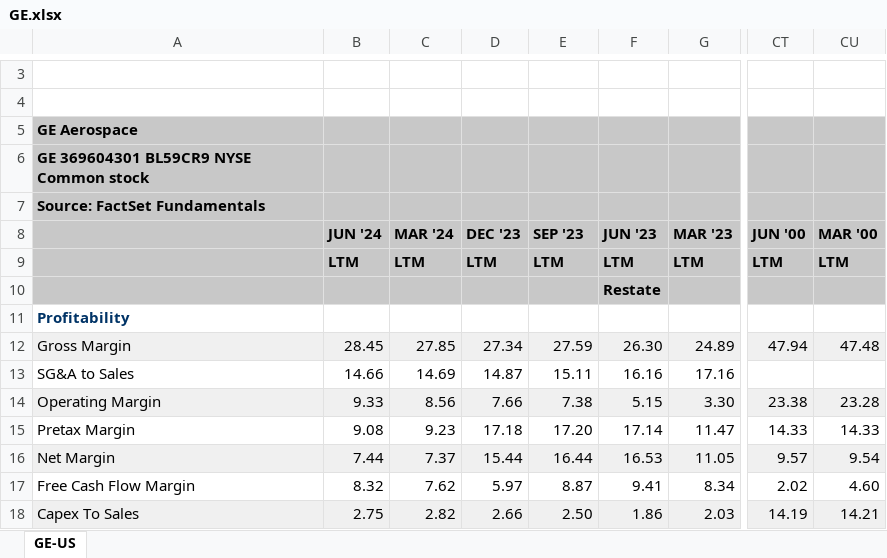
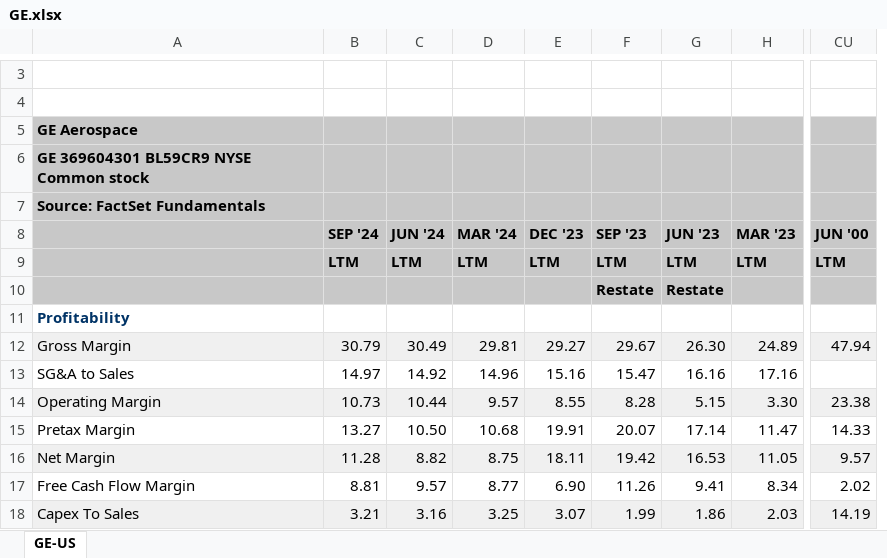
Before and after one commit to Luis1Soto/New_Asset_Allocation, an Excel workbook: Stocks_financials/GE.xlsx, sheet GE-US, drawn as a sheet; only a part is shown, gaps mark what is left out; values as stored, in another font and other column widths than the file's, no borders; removed rows and columns are numbered as before the commit, all else as after; the diff covers the shown part only; the diff names each change by its address in the sheet, - before the commit and + after, or states it on an @@ line.

```diff
--- a/Stocks_financials/GE.xlsx (sheet GE-US)
+++ b/Stocks_financials/GE.xlsx (sheet GE-US)
+column B (SEP '24), rows 9-18: LTM |  |  | 30.79 | 14.97 | 10.73 | 13.27 | 11.28 | 8.81 | 3.21
-column CU (MAR '00), rows 9-18: LTM |  |  | 47.48 |  | 23.28 | 14.33 | 9.54 | 4.60 | 14.21
-F10 (SEP '23): (empty)
+F10 (SEP '23): Restate
-C12 (JUN '24): 28.45
+C12 (JUN '24): 30.49
-D12 (MAR '24): 27.85
+D12 (MAR '24): 29.81
-E12 (DEC '23): 27.34
+E12 (DEC '23): 29.27
-F12 (SEP '23): 27.59
+F12 (SEP '23): 29.67
-C13 (JUN '24): 14.66
+C13 (JUN '24): 14.92
-D13 (MAR '24): 14.69
+D13 (MAR '24): 14.96
-E13 (DEC '23): 14.87
+E13 (DEC '23): 15.16
-F13 (SEP '23): 15.11
+F13 (SEP '23): 15.47
-C14 (JUN '24): 9.33
+C14 (JUN '24): 10.44
-D14 (MAR '24): 8.56
+D14 (MAR '24): 9.57
-E14 (DEC '23): 7.66
+E14 (DEC '23): 8.55
-F14 (SEP '23): 7.38
+F14 (SEP '23): 8.28
-C15 (JUN '24): 9.08
+C15 (JUN '24): 10.50
-D15 (MAR '24): 9.23
+D15 (MAR '24): 10.68
-E15 (DEC '23): 17.18
+E15 (DEC '23): 19.91
-F15 (SEP '23): 17.20
+F15 (SEP '23): 20.07
-C16 (JUN '24): 7.44
+C16 (JUN '24): 8.82
-D16 (MAR '24): 7.37
+D16 (MAR '24): 8.75
-E16 (DEC '23): 15.44
+E16 (DEC '23): 18.11
-F16 (SEP '23): 16.44
+F16 (SEP '23): 19.42
-C17 (JUN '24): 8.32
+C17 (JUN '24): 9.57
-D17 (MAR '24): 7.62
+D17 (MAR '24): 8.77
-E17 (DEC '23): 5.97
+E17 (DEC '23): 6.90
-F17 (SEP '23): 8.87
+F17 (SEP '23): 11.26
-C18 (JUN '24): 2.75
+C18 (JUN '24): 3.16
-D18 (MAR '24): 2.82
+D18 (MAR '24): 3.25
-E18 (DEC '23): 2.66
+E18 (DEC '23): 3.07
-F18 (SEP '23): 2.50
+F18 (SEP '23): 1.99
```
Also changed, not shown: 197 edited cells elsewhere in this sheet, Stocks_financials/GS.xlsx, Stocks_financials/NFLX.xlsx, 27 other files.
